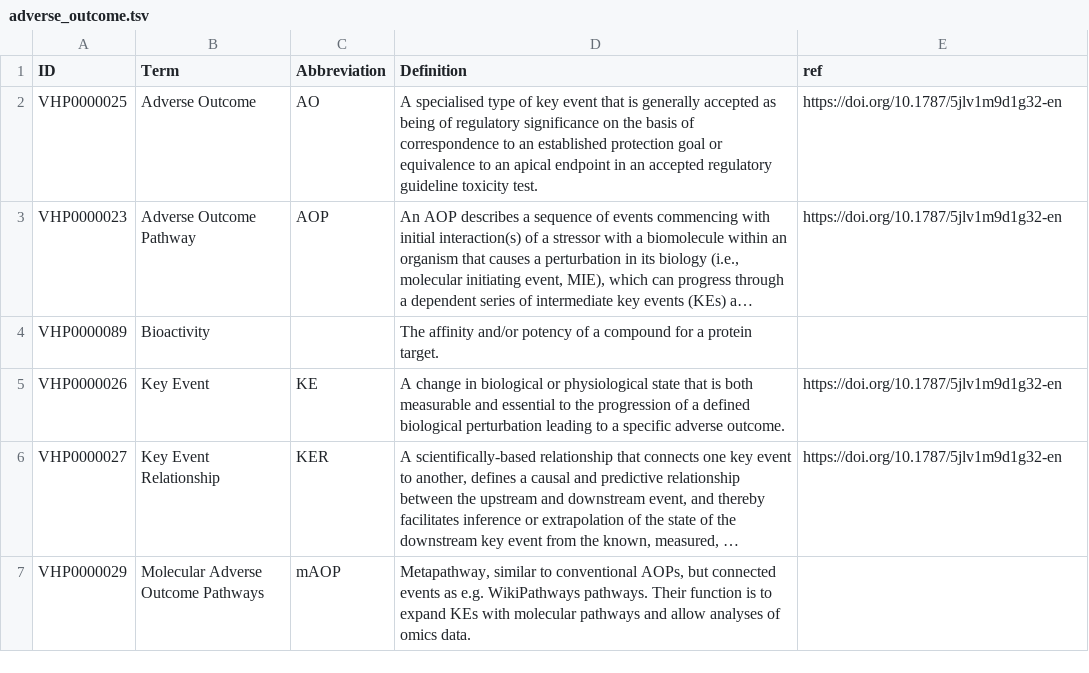
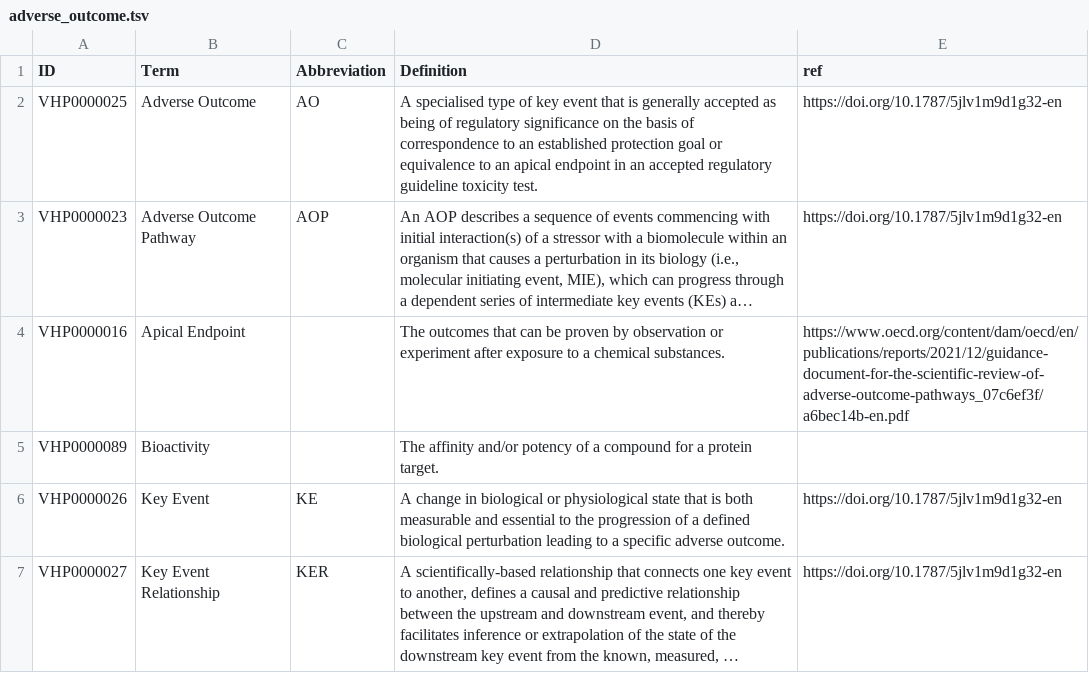
Before and after one commit to VHP4Safety/glossary, a TSV file: templates/adverse_outcome.tsv, drawn as a sheet; only a part is shown; the shorter side is filled out with more unchanged rows; long unchanged cells end in …; the diff names each change by its address in the sheet, - before the commit and + after, or states it on an @@ line.

Commit message:
adjusting the term 'apical endpoint' based on #143.

```diff
--- a/templates/adverse_outcome.tsv
+++ b/templates/adverse_outcome.tsv
+row 4: VHP0000016 | Apical Endpoint |  | The outcomes that can be proven by observation or experiment after exposure to a chemical substances. | https://www.oecd.org/content/dam/oecd/en/publications/reports/2021/12/guidance-document-for-the-scientific-review-of-adverse-outcome-pathways_07c6ef3f/a6bec14b-en.pdf
```
Also changed, not shown: templates/risk_assessment.tsv.
